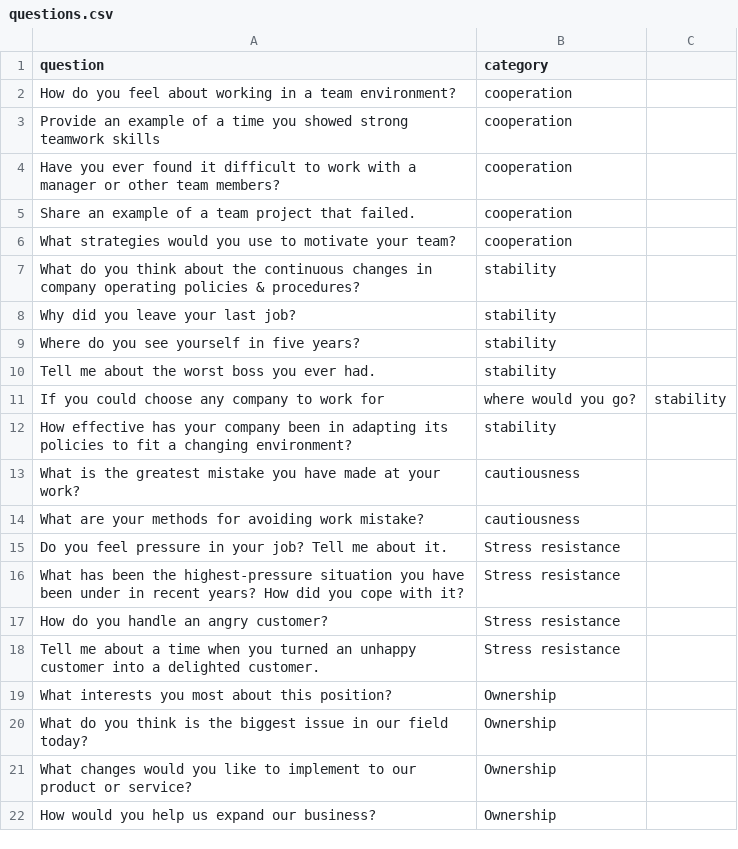
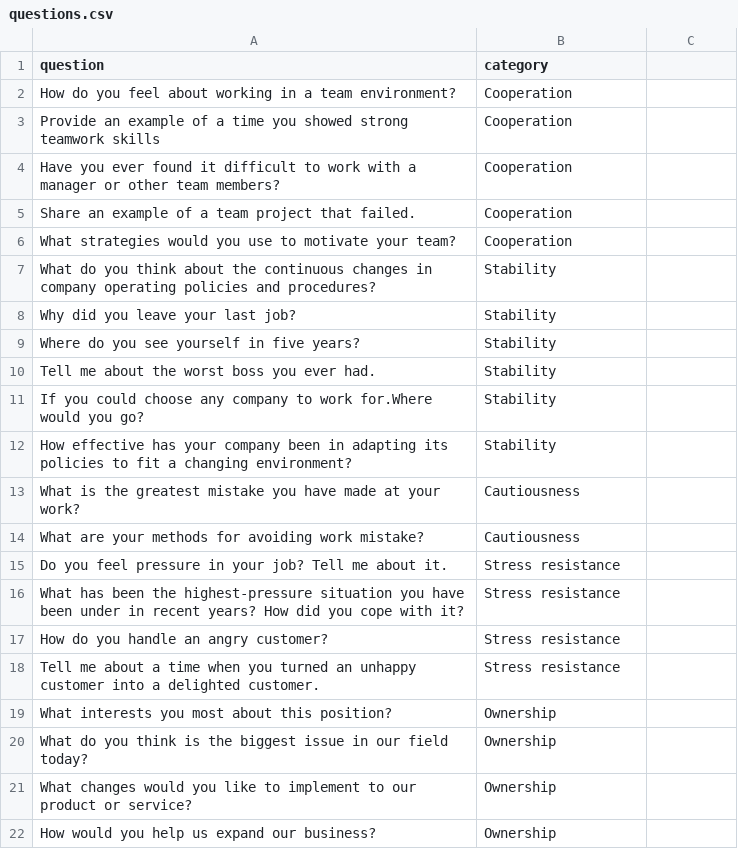
Before and after one commit to yuriette16/simplicruit, a CSV file: lib/seeds/questions.csv, drawn as a sheet.

Commit message:
Seed

```diff
--- a/lib/seeds/questions.csv
+++ b/lib/seeds/questions.csv
@@ -1,15 +1,15 @@
 question,category
-How do you feel about working in a team environment?,cooperation
-Provide an example of a time you showed strong teamwork skills,cooperation
-Have you ever found it difficult to work with a manager or other team members?,cooperation
-Share an example of a team project that failed.,cooperation
-What strategies would you use to motivate your team?,cooperation
-What do you think about the continuous changes in company operating policies & procedures?,stability
-Why did you leave your last job?,stability
-Where do you see yourself in five years?,stability
-Tell me about the worst boss you ever had.,stability
-If you could choose any company to work for, where would you go?,stability
-How effective has your company been in adapting its policies to fit a changing environment?,stability
-What is the greatest mistake you have made at your work?,cautiousness
-What are your methods for avoiding work mistake?,cautiousness
+How do you feel about working in a team environment?,Cooperation
+Provide an example of a time you showed strong teamwork skills,Cooperation
+Have you ever found it difficult to work with a manager or other team members?,Cooperation
+Share an example of a team project that failed.,Cooperation
+What strategies would you use to motivate your team?,Cooperation
+What do you think about the continuous changes in company operating policies and procedures?,Stability
+Why did you leave your last job?,Stability
+Where do you see yourself in five years?,Stability
+Tell me about the worst boss you ever had.,Stability
+If you could choose any company to work for.Where would you go?,Stability
+How effective has your company been in adapting its policies to fit a changing environment?,Stability
+What is the greatest mistake you have made at your work?,Cautiousness
+What are your methods for avoiding work mistake?,Cautiousness
 Do you feel pressure in your job? Tell me about it.,Stress resistance
```
Also changed, not shown: 2 other files.
